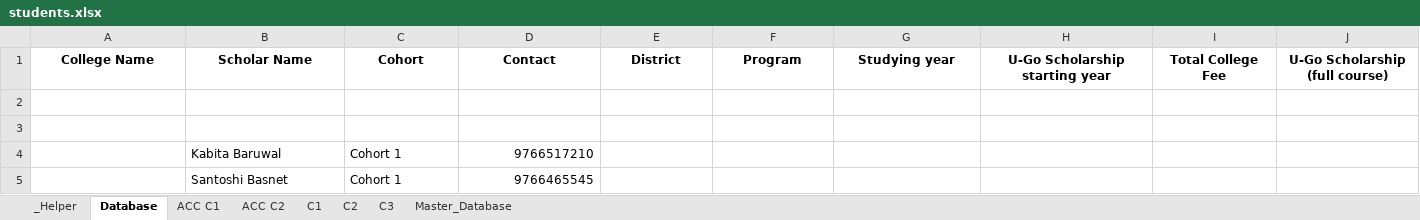
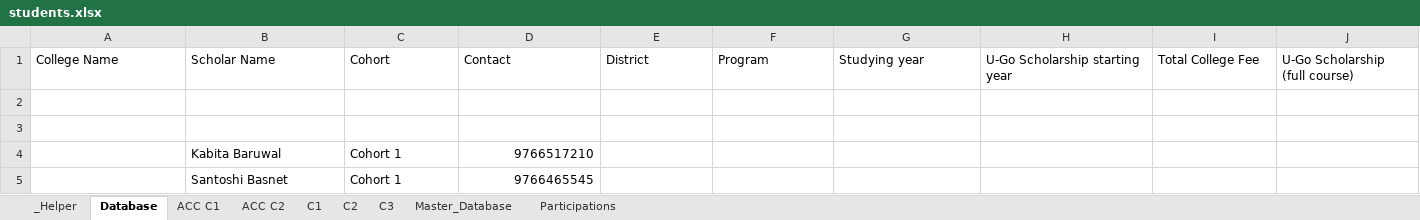
Before and after one commit to Dikshyant-Lamsal/uGo_electron, an Excel workbook: data/students.xlsx, sheet Database, drawn as a sheet; only a part is shown; values as stored, in another font and other column widths than the file's, no borders; the diff covers the shown part only; the diff names each change by its address in the sheet, - before the commit and + after, or states it on an @@ line.

Commit message:
implemented all crud operations, photo opretaions, print to pdf operations, created new participation excel sheet and added script to hanlde it, added parents info tab in record view page and database

```diff
--- a/data/students.xlsx (sheet Database)
+++ b/data/students.xlsx (sheet Database)
+sheet tab: Participations
@@ A1:J1 bold: on → off, alignment: center → left @@
```
Also changed, not shown: cell formats elsewhere in this sheet, sheet ACC C1, sheet ACC C2, sheet Master_Database, sheet C1, sheet C2, sheet C3, 1 more sheet, 17 other files.
